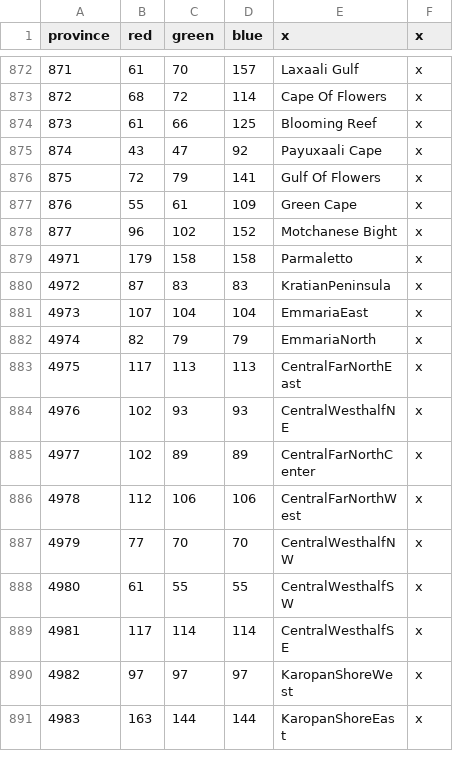
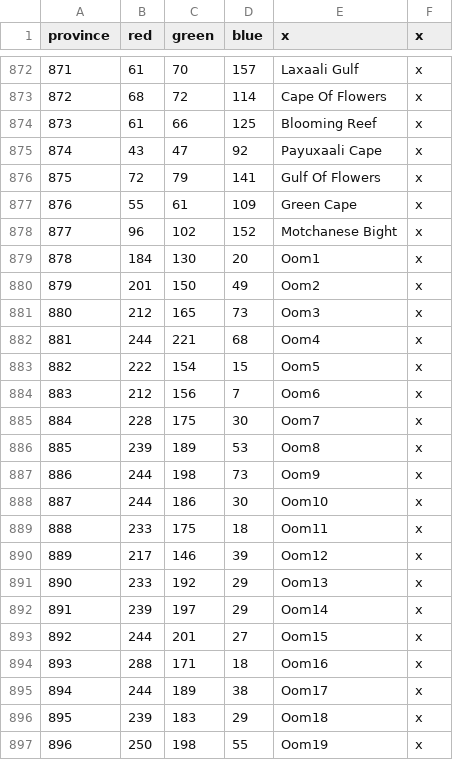
Before and after one commit to Jabberdrake/galitas, a CSV file: map/definition.csv, drawn as a sheet; only a part is shown, gaps mark what is left out; the shorter side is filled out with more unchanged rows; the diff covers the shown part only; the diff names each change by its address in the sheet, - before the commit and + after, or states it on an @@ line.

```diff
--- a/map/definition.csv
+++ b/map/definition.csv
+row 879: 878 | 184 | 130 | 20 | Oom1 | x
+row 880: 879 | 201 | 150 | 49 | Oom2 | x
+row 881: 880 | 212 | 165 | 73 | Oom3 | x
+row 882: 881 | 244 | 221 | 68 | Oom4 | x
+row 883: 882 | 222 | 154 | 15 | Oom5 | x
+row 884: 883 | 212 | 156 | 7 | Oom6 | x
+row 885: 884 | 228 | 175 | 30 | Oom7 | x
+row 886: 885 | 239 | 189 | 53 | Oom8 | x
+row 887: 886 | 244 | 198 | 73 | Oom9 | x
+row 888: 887 | 244 | 186 | 30 | Oom10 | x
+row 889: 888 | 233 | 175 | 18 | Oom11 | x
+row 890: 889 | 217 | 146 | 39 | Oom12 | x
+row 891: 890 | 233 | 192 | 29 | Oom13 | x
+row 892: 891 | 239 | 197 | 29 | Oom14 | x
+row 893: 892 | 244 | 201 | 27 | Oom15 | x
+row 894: 893 | 288 | 171 | 18 | Oom16 | x
+row 895: 894 | 244 | 189 | 38 | Oom17 | x
+row 896: 895 | 239 | 183 | 29 | Oom18 | x
+row 897: 896 | 250 | 198 | 55 | Oom19 | x
```
Also changed, not shown: 11 added rows elsewhere in this file, 31 other files.
